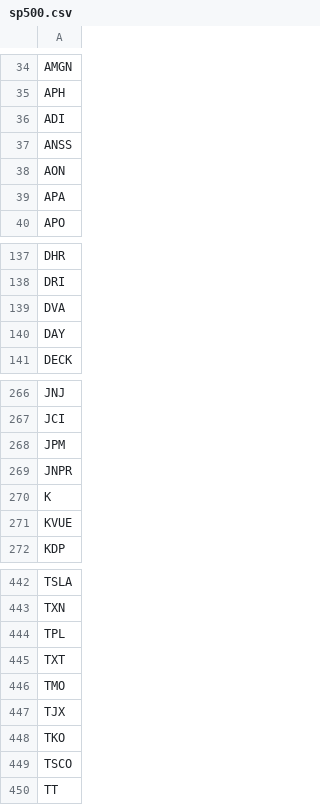
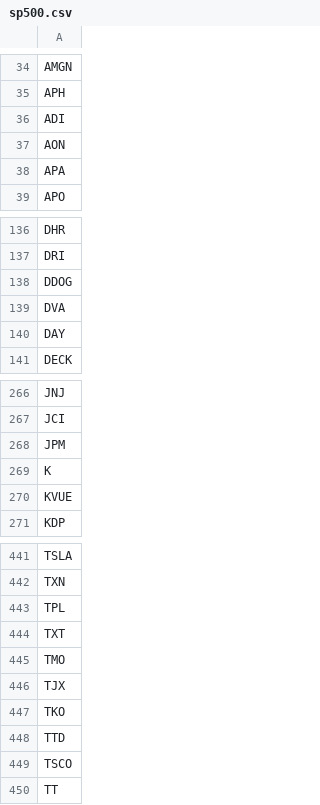
Before and after one commit to sbalta01/alpaca-quant-trading, a CSV file: sp500.csv, drawn as a sheet; only a part is shown, gaps mark what is left out; removed rows and columns are numbered as before the commit, all else as after; the diff names each change by its address in the sheet, - before the commit and + after, or states it on an @@ line.

Commit message:
Playing

```diff
--- a/sp500.csv
+++ b/sp500.csv
-row 37: ANSS
+row 138: DDOG
-row 269: JNPR
+row 448: TTD
```
